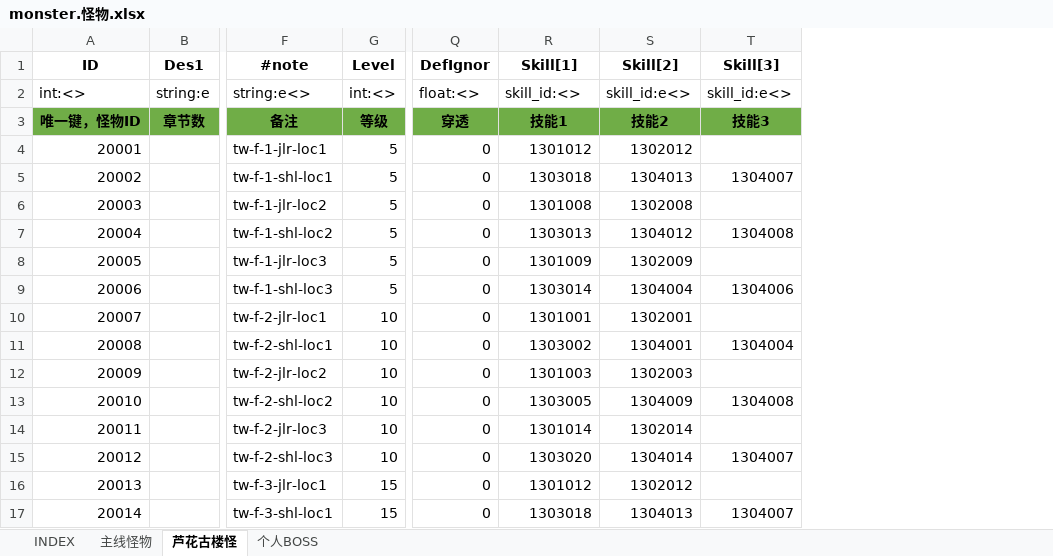
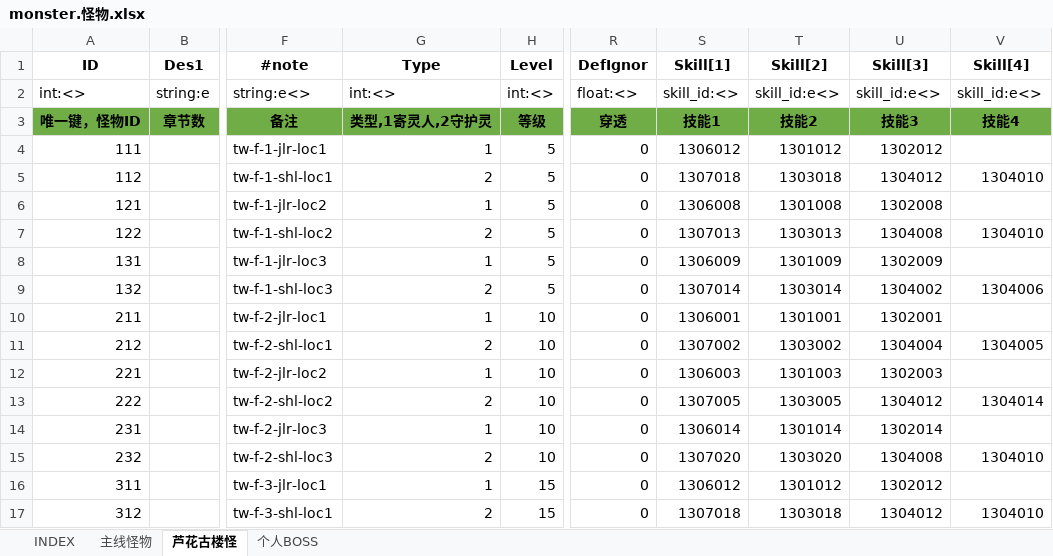
Before and after one commit to hataksumo/ExcelToLua, an Excel workbook: Excel/镇魂街/monster.怪物.xlsx, sheet 芦花古楼怪, drawn as a sheet; only a part is shown, gaps mark what is left out; values as stored, in another font and other column widths than the file's, no borders; removed rows and columns are numbered as before the commit, all else as after; the diff covers the shown part only; the diff names each change by its address in the sheet, - before the commit and + after, or states it on an @@ line.

```diff
--- a/Excel/镇魂街/monster.怪物.xlsx (sheet 芦花古楼怪)
+++ b/Excel/镇魂街/monster.怪物.xlsx (sheet 芦花古楼怪)
+column G (Type), rows 2-17: int:<> | 类型,1寄灵人,2守护灵 | 1 | 2 | 1 | 2 | 1 | 2 | 1 | 2 | 1 | 2 | 1 | 2 | 1 | 2
+column S (Skill[1]), rows 2-17: skill_id:<> | 技能1 | 1306012 | 1307018 | 1306008 | 1307013 | 1306009 | 1307014 | 1306001 | 1307002 | 1306003 | 1307005 | 1306014 | 1307020 | 1306012 | 1307018
-column S (Skill[2]), rows 2-17: skill_id:e<> | 技能2 | 1302012 | 1304013 | 1302008 | 1304012 | 1302009 | 1304004 | 1302001 | 1304001 | 1302003 | 1304009 | 1302014 | 1304014 | 1302012 | 1304013
+column V (Skill[4]), rows 2-17: skill_id:e<> | 技能4 |  | 1304010 |  | 1304010 |  | 1304006 |  | 1304005 |  | 1304014 |  | 1304010 |  | 1304010
-T1: Skill[1]
+T1: Skill[2]
-T2 (Skill[2]): skill_id:<>
+T2 (Skill[2]): skill_id:e<>
-T3 (Skill[2]): 技能1
+T3 (Skill[2]): 技能2
-A4 (ID): 20001
+A4 (ID): 111
-U4 (Skill[3]): (empty)
+U4 (Skill[3]): 1302012
-A5 (ID): 20002
+A5 (ID): 112
-U5 (Skill[3]): 1304007
+U5 (Skill[3]): 1304012
-A6 (ID): 20003
+A6 (ID): 121
-U6 (Skill[3]): (empty)
+U6 (Skill[3]): 1302008
-A7 (ID): 20004
+A7 (ID): 122
-A8 (ID): 20005
+A8 (ID): 131
-U8 (Skill[3]): (empty)
+U8 (Skill[3]): 1302009
-A9 (ID): 20006
+A9 (ID): 132
-U9 (Skill[3]): 1304006
+U9 (Skill[3]): 1304002
-A10 (ID): 20007
+A10 (ID): 211
-U10 (Skill[3]): (empty)
+U10 (Skill[3]): 1302001
-A11 (ID): 20008
+A11 (ID): 212
-A12 (ID): 20009
+A12 (ID): 221
-U12 (Skill[3]): (empty)
+U12 (Skill[3]): 1302003
-A13 (ID): 20010
+A13 (ID): 222
-U13 (Skill[3]): 1304008
+U13 (Skill[3]): 1304012
-A14 (ID): 20011
+A14 (ID): 231
-U14 (Skill[3]): (empty)
+U14 (Skill[3]): 1302014
-A15 (ID): 20012
+A15 (ID): 232
-U15 (Skill[3]): 1304007
+U15 (Skill[3]): 1304008
-A16 (ID): 20013
+A16 (ID): 311
-U16 (Skill[3]): (empty)
+U16 (Skill[3]): 1302012
-A17 (ID): 20014
+A17 (ID): 312
-U17 (Skill[3]): 1304007
+U17 (Skill[3]): 1304012
```
Also changed, not shown: 1095 edited cells elsewhere in this sheet, sheet 主线怪物, sheet 个人BOSS, Excel/镇魂街/achieve.成就.xlsx, Excel/镇魂街/break.玩家等级突破.xlsx, 23 other files.
